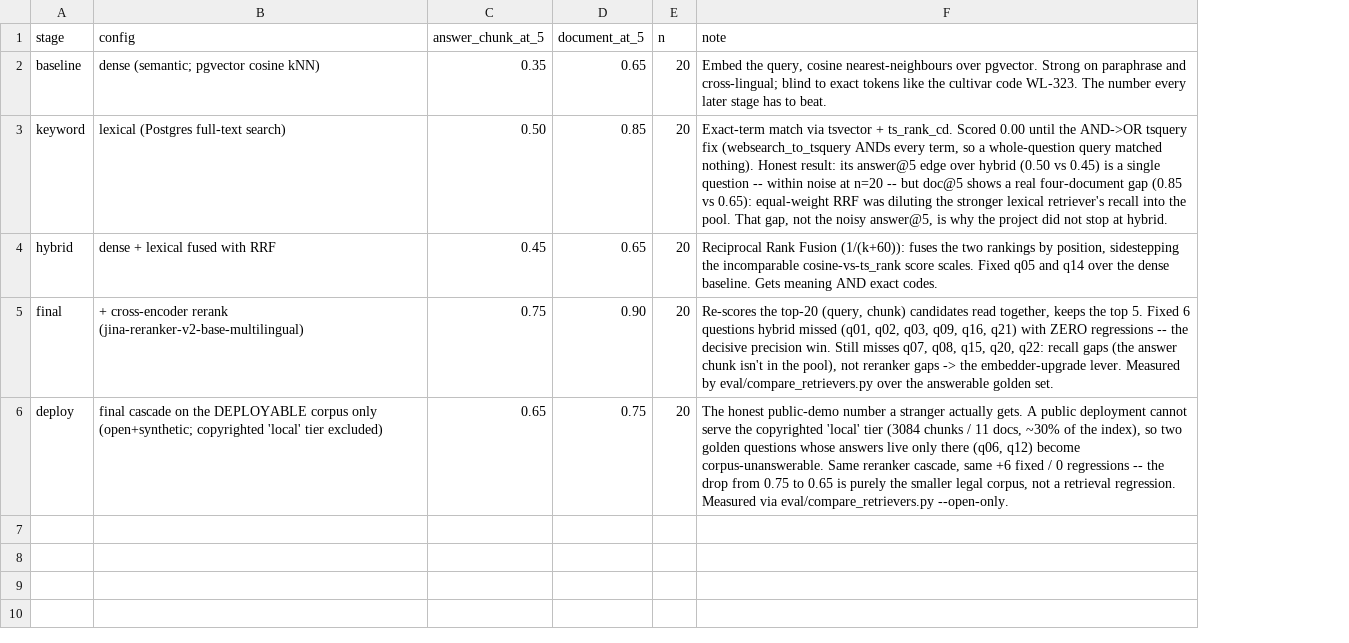
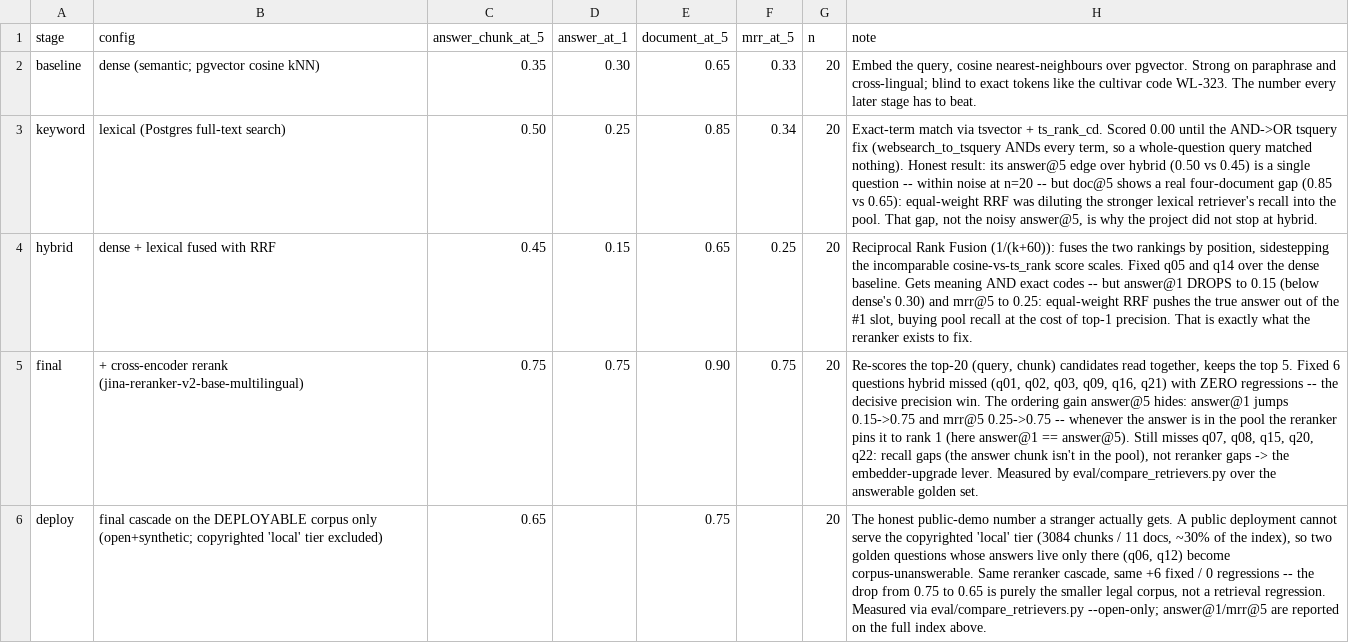
Before and after one commit to Zautzik/Agroteca, a CSV file: eval/results.csv, drawn as a sheet; addresses are those after the commit; the diff names each change by its address in the sheet, - before the commit and + after, or states it on an @@ line.

```diff
--- a/eval/results.csv
+++ b/eval/results.csv
+column D (answer_at_1), rows 2-5: 0.30 | 0.25 | 0.15 | 0.75
+column F (mrr_at_5), rows 2-5: 0.33 | 0.34 | 0.25 | 0.75
-H4 (note): …AND exact codes.
+H4 (note): …AND exact codes -- but answer@1 DROPS to 0.15 (below dense's 0.30) and mrr@5 to 0.25: equal-weight RRF pushes the true answer out of the #1 slot, buying pool recall at the cost of top-1 precision. That is exactly what the reranker exists to fix.
-H5 (note): …precision win. Still misses…
+H5 (note): …precision win. The ordering gain answer@5 hides: answer@1 jumps 0.15->0.75 and mrr@5 0.25->0.75 -- whenever the answer is in the pool the reranker pins it to rank 1 (here answer@1 == answer@5). Still misses…
-H6 (note): …via eval/compare_retrievers.py --open-only.
+H6 (note): …via eval/compare_retrievers.py --open-only; answer@1/mrr@5 are reported on the full index above.
```
Also changed, not shown: 4 other files.
